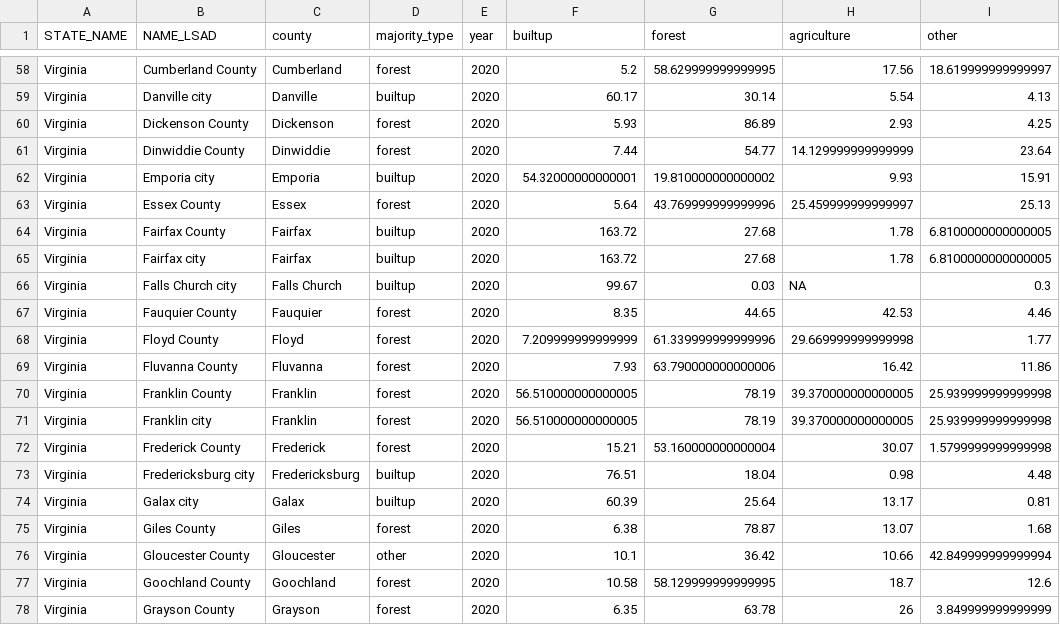
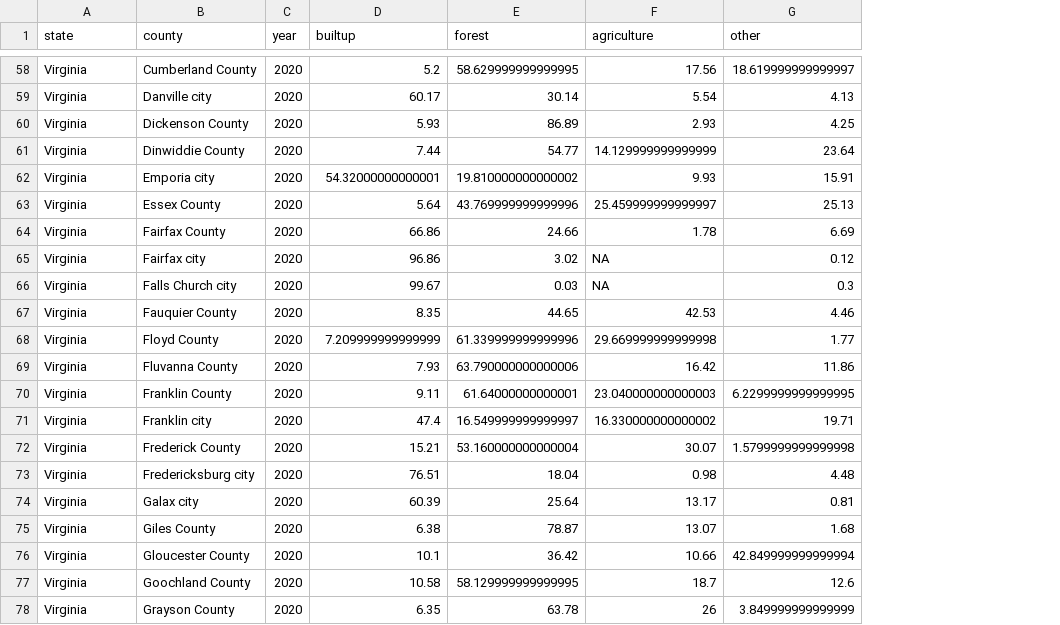
Before and after one commit to junyuchen929/Project-1, a CSV file: data/landcover_2020_wide.csv, drawn as a sheet; only a part is shown, gaps mark what is left out; removed rows and columns are numbered as before the commit, all else as after; the diff covers the shown part only; the diff names each change by its address in the sheet, - before the commit and + after, or states it on an @@ line.

```diff
--- a/data/landcover_2020_wide.csv
+++ b/data/landcover_2020_wide.csv
-column C (county), rows 58-78: Cumberland | Danville | Dickenson | Dinwiddie | Emporia | Essex | Fairfax | Fairfax | Falls Church | Fauquier | Floyd | Fluvanna | Franklin | Franklin | Frederick | Fredericksburg | Galax | Giles | Gloucester | Goochland | Grayson
-column D (majority_type), rows 58-78: forest | builtup | forest | forest | builtup | forest | builtup | builtup | builtup | forest | forest | forest | forest | forest | forest | builtup | builtup | forest | other | forest | forest
-A1: STATE_NAME
+A1: state
-B1: NAME_LSAD
+B1: county
-D64 (builtup): 163.72
+D64 (builtup): 66.86
-E64 (forest): 27.68
+E64 (forest): 24.66
-G64 (other): 6.8100000000000005
+G64 (other): 6.69
-D65 (builtup): 163.72
+D65 (builtup): 96.86
-E65 (forest): 27.68
+E65 (forest): 3.02
-F65 (agriculture): 1.78
+F65 (agriculture): NA
-G65 (other): 6.8100000000000005
+G65 (other): 0.12
-D70 (builtup): 56.510000000000005
+D70 (builtup): 9.11
-E70 (forest): 78.19
+E70 (forest): 61.64000000000001
-F70 (agriculture): 39.370000000000005
+F70 (agriculture): 23.040000000000003
-G70 (other): 25.939999999999998
+G70 (other): 6.2299999999999995
-D71 (builtup): 56.510000000000005
+D71 (builtup): 47.4
-E71 (forest): 78.19
+E71 (forest): 16.549999999999997
-F71 (agriculture): 39.370000000000005
+F71 (agriculture): 16.330000000000002
-G71 (other): 25.939999999999998
+G71 (other): 19.71
```
Also changed, not shown: 1 moved row and 25 edited cells elsewhere in this file, data/impervious_2000.csv, data/impervious_2010.csv, 16 other files.
